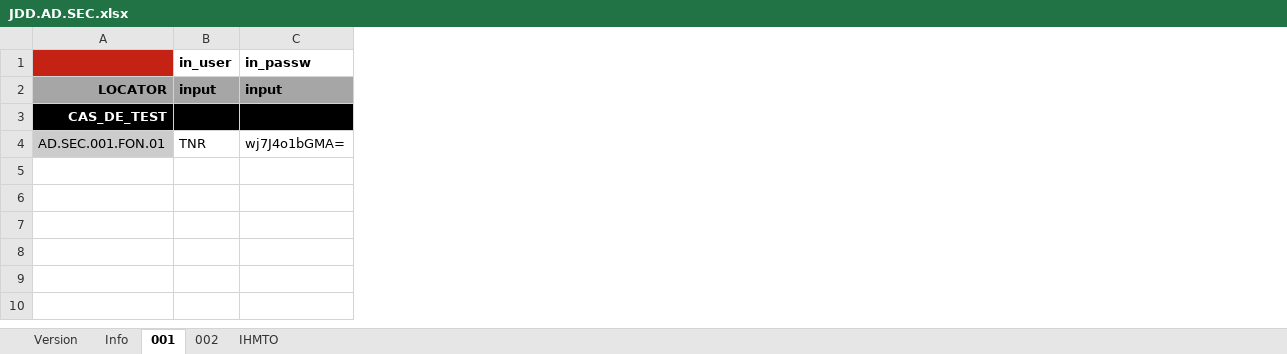
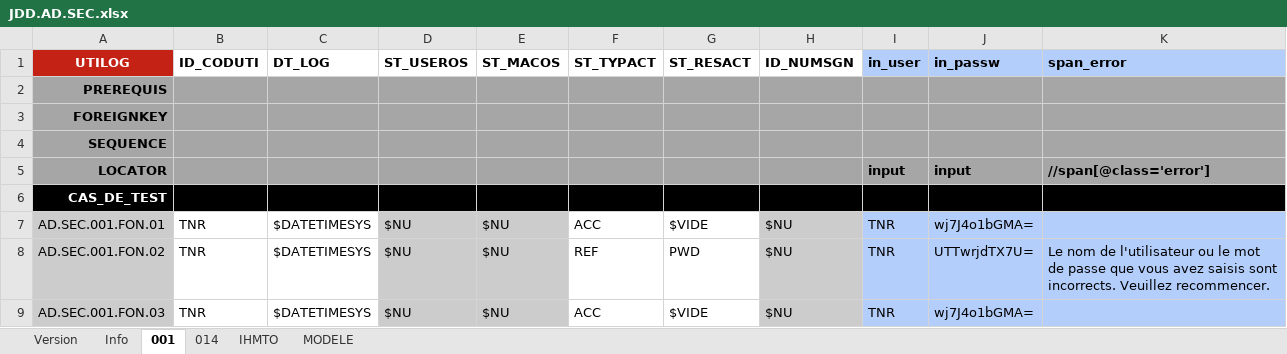
Before and after one commit to jmLafarge/MAINTA_TNR, an Excel workbook: TNR_JDD/AD/JDD.AD.SEC.xlsx, sheet 001, drawn as a sheet; values as stored, in another font and other column widths than the file's, no borders; addresses are those after the commit; the diff names each change by its address in the sheet, - before the commit and + after, or states it on an @@ line.

```diff
--- a/TNR_JDD/AD/JDD.AD.SEC.xlsx (sheet 001)
+++ b/TNR_JDD/AD/JDD.AD.SEC.xlsx (sheet 001)
-sheet tab: 002
+sheet tab: 014
+sheet tab: MODELE
+column B (ID_CODUTI), row 7: TNR
+column C (DT_LOG), row 7: $DATETIMESYS
+column D (ST_USEROS), row 7: $NU
+column E (ST_MACOS), row 7: $NU
+column F (ST_TYPACT), row 7: ACC
+column G (ST_RESACT), row 7: $VIDE
+column H (ID_NUMSGN), row 7: $NU
+column K (span_error), row 5: //span[@class='error']
-A1: (empty)
+A1: UTILOG
-I1:J1 fill: none
+I1:J1 fill: #B3CEFB
+row 2: PREREQUIS
+row 3: FOREIGNKEY
+row 4: SEQUENCE
-I7:J7 fill: none
+I7:J7 fill: #B3CEFB
+row 8: AD.SEC.001.FON.02 | TNR | $DATETIMESYS | $NU | $NU | REF | PWD | $NU | TNR | UTTwrjdTX7U= | Le nom de l'utilisateur ou le mot de passe que vous avez saisis sont incorrects. Veuillez recommencer.
+row 9: AD.SEC.001.FON.03 | TNR | $DATETIMESYS | $NU | $NU | ACC | $VIDE | $NU | TNR | wj7J4o1bGMA=
```
Also changed, not shown: sheet Info, sheet Version, sheet IHMTO, TNR/MODELE_RESULTATS_TNR.xlsx, TNR/infoBDD.xlsx, 35 other files.
